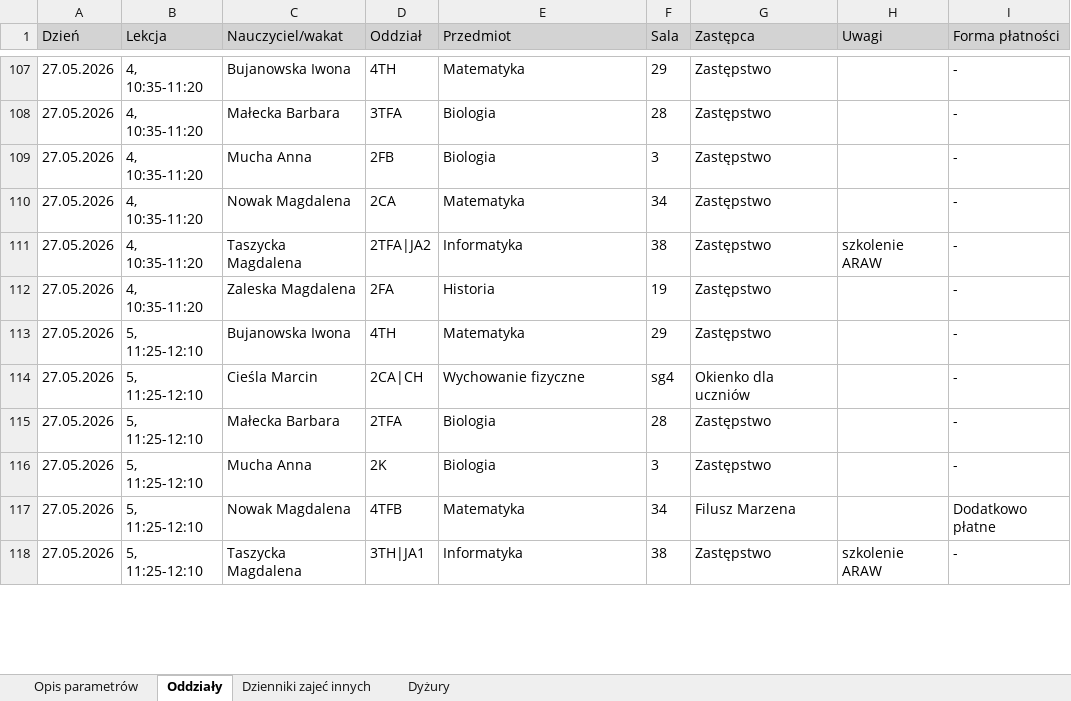
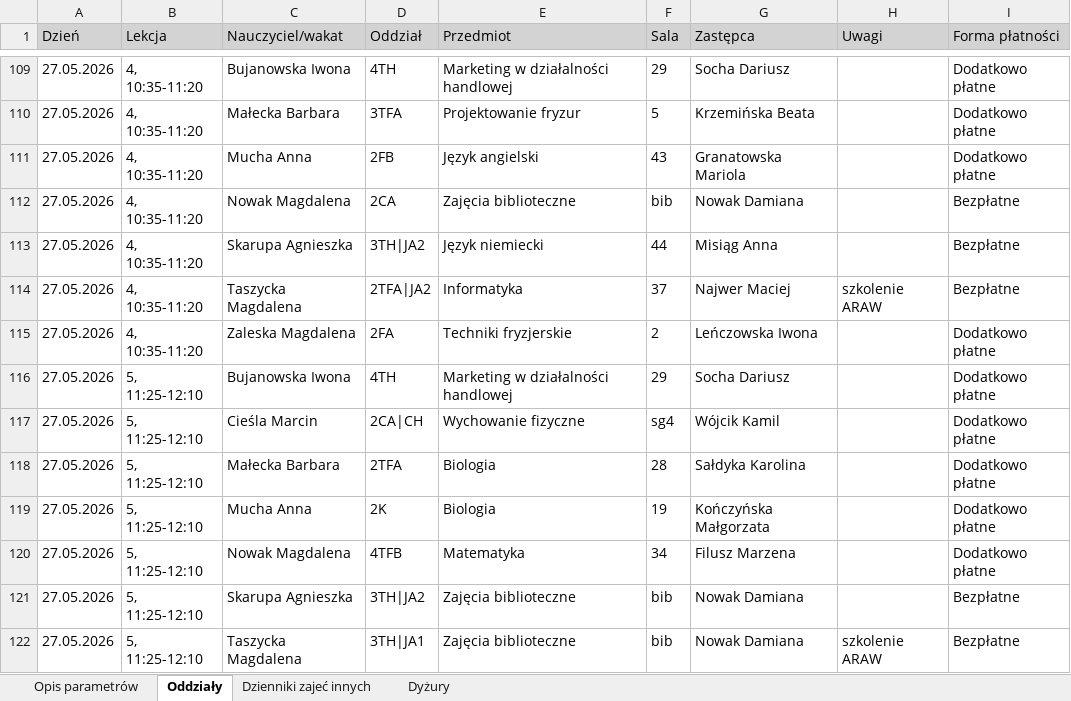
Before and after one commit to adeodatus11/zastepstwa, an Excel workbook: InformacjeOZastepstwach.xlsx, sheet Oddziały, drawn as a sheet; only a part is shown, gaps mark what is left out; values as stored, in another font and other column widths than the file's, no borders; addresses are those after the commit; the diff covers the shown part only; the diff names each change by its address in the sheet, - before the commit and + after, or states it on an @@ line.

```diff
--- a/InformacjeOZastepstwach.xlsx (sheet Oddziały)
+++ b/InformacjeOZastepstwach.xlsx (sheet Oddziały)
-E109 (Przedmiot): Matematyka
+E109 (Przedmiot): Marketing w działalności handlowej
-G109 (Zastępca): Zastępstwo
+G109 (Zastępca): Socha Dariusz
-I109:I111 (Forma płatności): -
+I109:I111 (Forma płatności): Dodatkowo płatne
-E110 (Przedmiot): Biologia
+E110 (Przedmiot): Projektowanie fryzur
-F110 (Sala): 28
+F110 (Sala): 5
-G110 (Zastępca): Zastępstwo
+G110 (Zastępca): Krzemińska Beata
-E111 (Przedmiot): Biologia
+E111 (Przedmiot): Język angielski
-F111 (Sala): 3
+F111 (Sala): 43
-G111 (Zastępca): Zastępstwo
+G111 (Zastępca): Granatowska Mariola
-E112 (Przedmiot): Matematyka
+E112 (Przedmiot): Zajęcia biblioteczne
-F112 (Sala): 34
+F112 (Sala): bib
-G112 (Zastępca): Zastępstwo
+G112 (Zastępca): Nowak Damiana
-I112 (Forma płatności): -
+I112 (Forma płatności): Bezpłatne
+row 113: 27.05.2026 | 4, 10:35-11:20 | Skarupa Agnieszka | 3TH|JA2 | Język niemiecki | 44 | Misiąg Anna |  | Bezpłatne
-F114 (Sala): 38
+F114 (Sala): 37
-G114 (Zastępca): Zastępstwo
+G114 (Zastępca): Najwer Maciej
-I114 (Forma płatności): -
+I114 (Forma płatności): Bezpłatne
-E115 (Przedmiot): Historia
+E115 (Przedmiot): Techniki fryzjerskie
-F115 (Sala): 19
+F115 (Sala): 2
-G115 (Zastępca): Zastępstwo
+G115 (Zastępca): Leńczowska Iwona
-I115:I119 (Forma płatności): -
+I115:I119 (Forma płatności): Dodatkowo płatne
-E116 (Przedmiot): Matematyka
+E116 (Przedmiot): Marketing w działalności handlowej
-G116 (Zastępca): Zastępstwo
+G116 (Zastępca): Socha Dariusz
-G117 (Zastępca): Okienko dla uczniów
+G117 (Zastępca): Wójcik Kamil
-G118 (Zastępca): Zastępstwo
+G118 (Zastępca): Sałdyka Karolina
-F119 (Sala): 3
+F119 (Sala): 19
-G119 (Zastępca): Zastępstwo
+G119 (Zastępca): Kończyńska Małgorzata
+row 121: 27.05.2026 | 5, 11:25-12:10 | Skarupa Agnieszka | 3TH|JA2 | Zajęcia biblioteczne | bib | Nowak Damiana |  | Bezpłatne
-E122 (Przedmiot): Informatyka
+E122 (Przedmiot): Zajęcia biblioteczne
-F122 (Sala): 38
+F122 (Sala): bib
-G122 (Zastępca): Zastępstwo
+G122 (Zastępca): Nowak Damiana
-I122 (Forma płatności): -
+I122 (Forma płatności): Bezpłatne
```
Also changed, not shown: 5 added rows, 1 removed row and 146 edited cells elsewhere in this sheet, InformacjeOPrzeniesieniach (1).xlsx.
